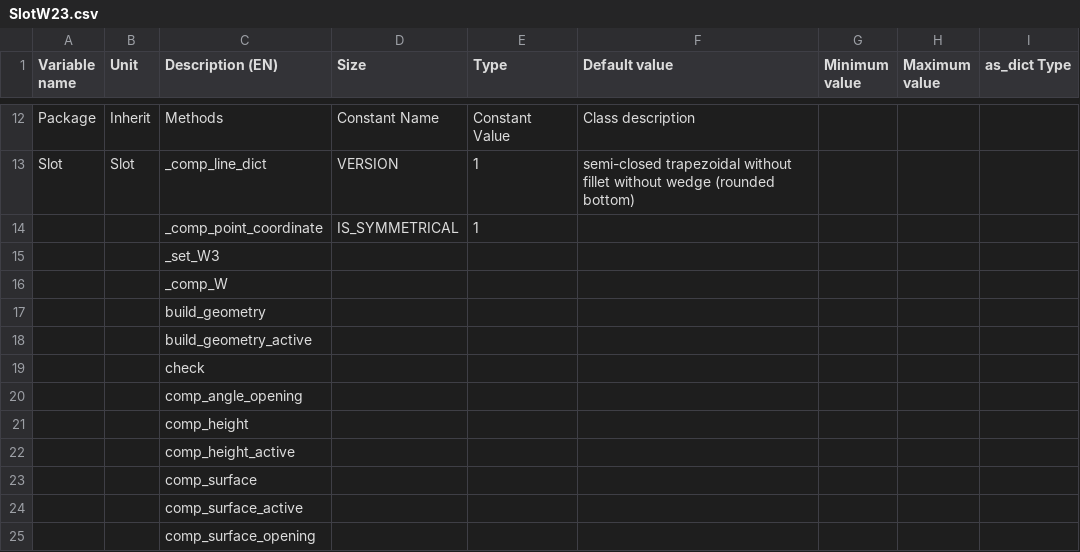
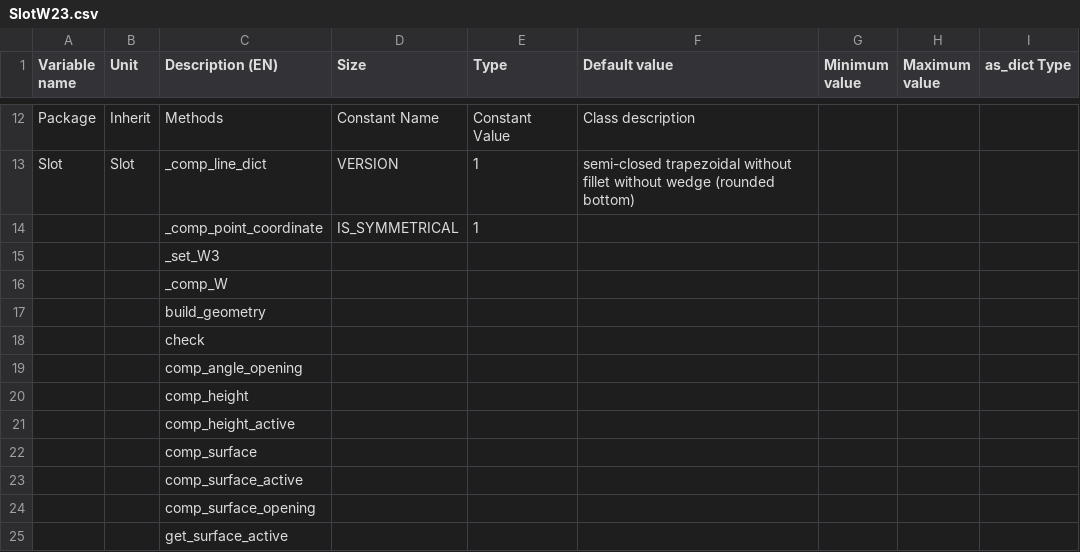
Before and after one commit to Eomys/pyleecan, a CSV file: pyleecan/Generator/ClassesRef/Slot/SlotW23.csv, drawn as a sheet; only a part is shown, gaps mark what is left out; the shorter side is filled out with more unchanged rows.

Commit message:
[BC] Error with closing lines for slot with tangential winding

```diff
--- a/pyleecan/Generator/ClassesRef/Slot/SlotW23.csv
+++ b/pyleecan/Generator/ClassesRef/Slot/SlotW23.csv
@@ -17,3 +17,2 @@ Slot,Slot,_comp_line_dict,VERSION,1,semi-closed trapezoidal without fillet witho
 ,,build_geometry,,,,,,
-,,build_geometry_active,,,,,,
 ,,check,,,,,,
```
Also changed, not shown: 16 other files.
